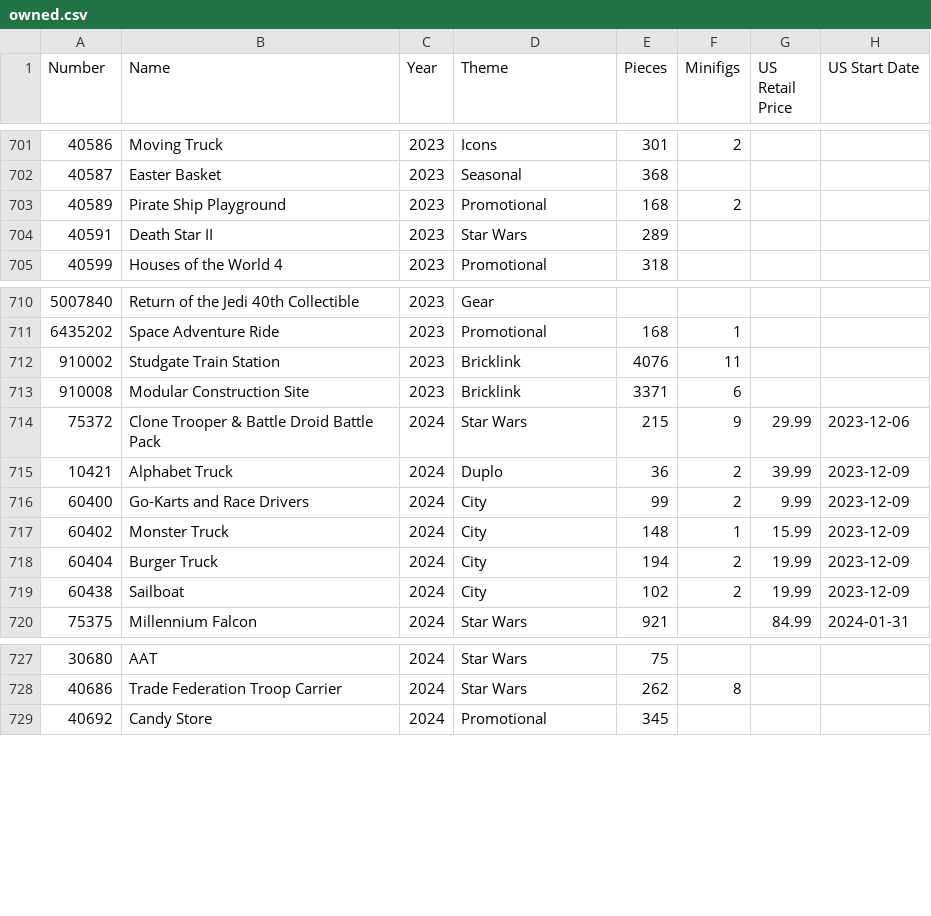
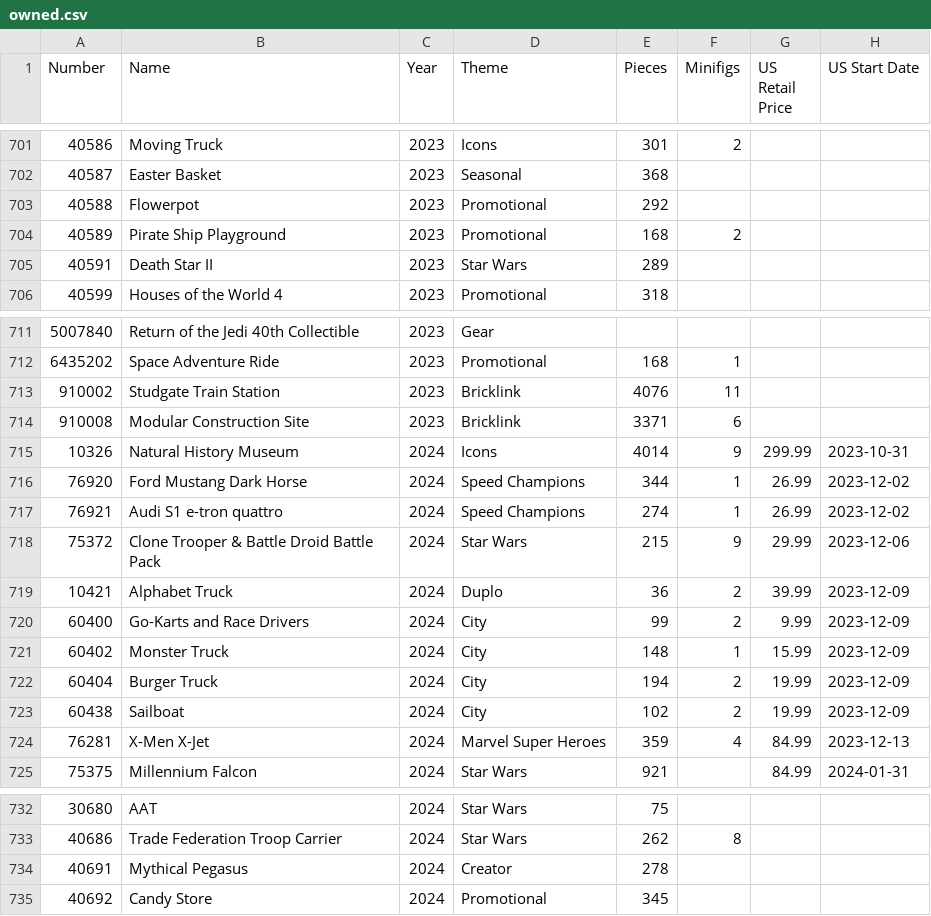
Before and after one commit to schultzy51/brickset, a CSV file: lists/owned.csv, drawn as a sheet; only a part is shown, gaps mark what is left out.

```diff
--- a/lists/owned.csv
+++ b/lists/owned.csv
@@ -702,2 +702,3 @@ Number,Name,Year,Theme,Pieces,Minifigs,US Retail Price,US Start Date
 40587,Easter Basket,2023,Seasonal,368,,,
+40588,Flowerpot,2023,Promotional,292,,,
 40589,Pirate Ship Playground,2023,Promotional,168,2,,
@@ -713,2 +714,5 @@ Number,Name,Year,Theme,Pieces,Minifigs,US Retail Price,US Start Date
 910008,Modular Construction Site,2023,Bricklink,3371,6,,
+10326,Natural History Museum,2024,Icons,4014,9,299.99,2023-10-31
+76920,Ford Mustang Dark Horse,2024,Speed Champions,344,1,26.99,2023-12-02
+76921,Audi S1 e-tron quattro,2024,Speed Champions,274,1,26.99,2023-12-02
 75372,Clone Trooper & Battle Droid Battle Pack,2024,Star Wars,215,9,29.99,2023-12-06
@@ -719,2 +723,3 @@ Number,Name,Year,Theme,Pieces,Minifigs,US Retail Price,US Start Date
 60438,Sailboat,2024,City,102,2,19.99,2023-12-09
+76281,X-Men X-Jet,2024,Marvel Super Heroes,359,4,84.99,2023-12-13
 75375,Millennium Falcon,2024,Star Wars,921,,84.99,2024-01-31
@@ -728,2 +733,3 @@ Number,Name,Year,Theme,Pieces,Minifigs,US Retail Price,US Start Date
 40686,Trade Federation Troop Carrier,2024,Star Wars,262,8,,
+40691,Mythical Pegasus,2024,Creator,278,,,
 40692,Candy Store,2024,Promotional,345,,,
```
Also changed, not shown: lists/wanted.csv, lists/wanted_released.csv, 3 other files.
